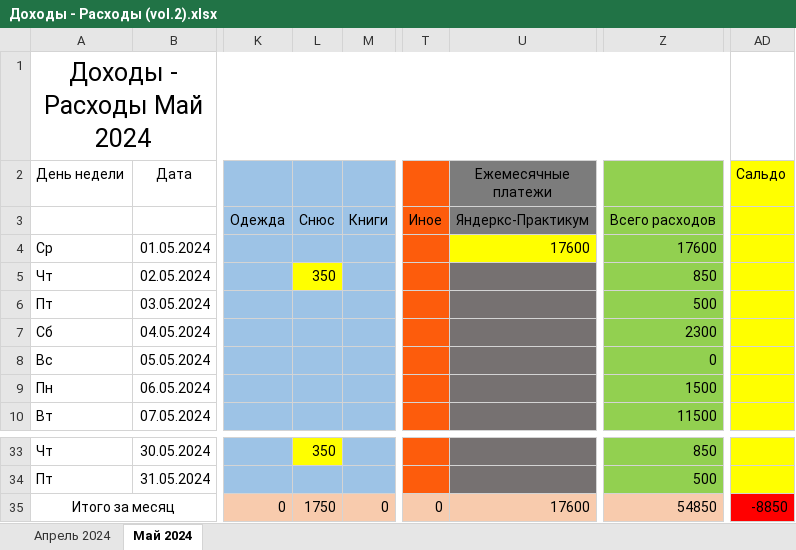
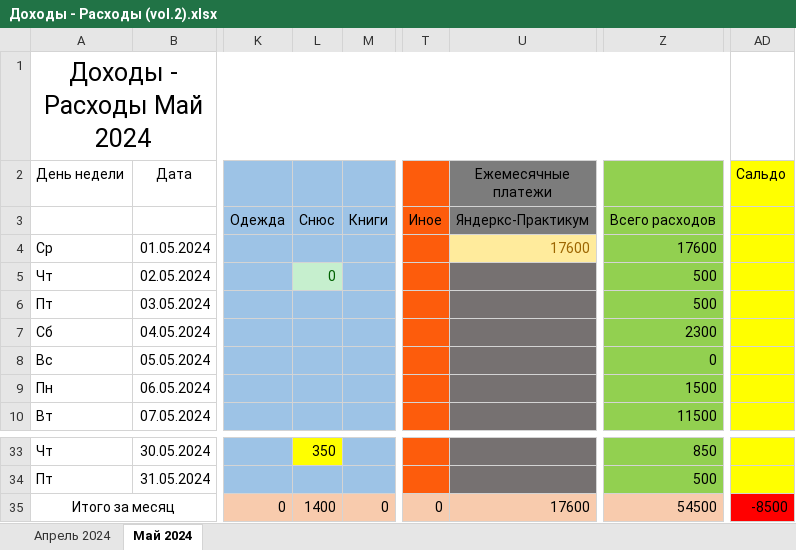
Before and after one commit to EugenySobyanin/Repository_1, an Excel workbook: Другое/Доходы - Расходы (vol.2).xlsx, sheet Май 2024, drawn as a sheet; only a part is shown, gaps mark what is left out; values as stored, in another font and other column widths than the file's, no borders; the diff names each change by its address in the sheet, - before the commit and + after, or states it on an @@ line.

Commit message:
Работа четверг

```diff
--- a/Другое/Доходы - Расходы (vol.2).xlsx (sheet Май 2024)
+++ b/Другое/Доходы - Расходы (vol.2).xlsx (sheet Май 2024)
@@ U4 fill: #FFFF00 → #FFEB9C, text colour: black → #9C6500 @@
-L5: 350
+L5: 0
@@ L5 fill: #FFFF00 → #C6EFCE, text colour: black → #006100 @@
-Z5: 850
+Z5: 500
-L35: 1750
+L35: 1400
-Z35: 54850
+Z35: 54500
-AD35 (Сальдо): -8850
+AD35 (Сальдо): -8500
```
Also changed, not shown: sheet Апрель 2024.
